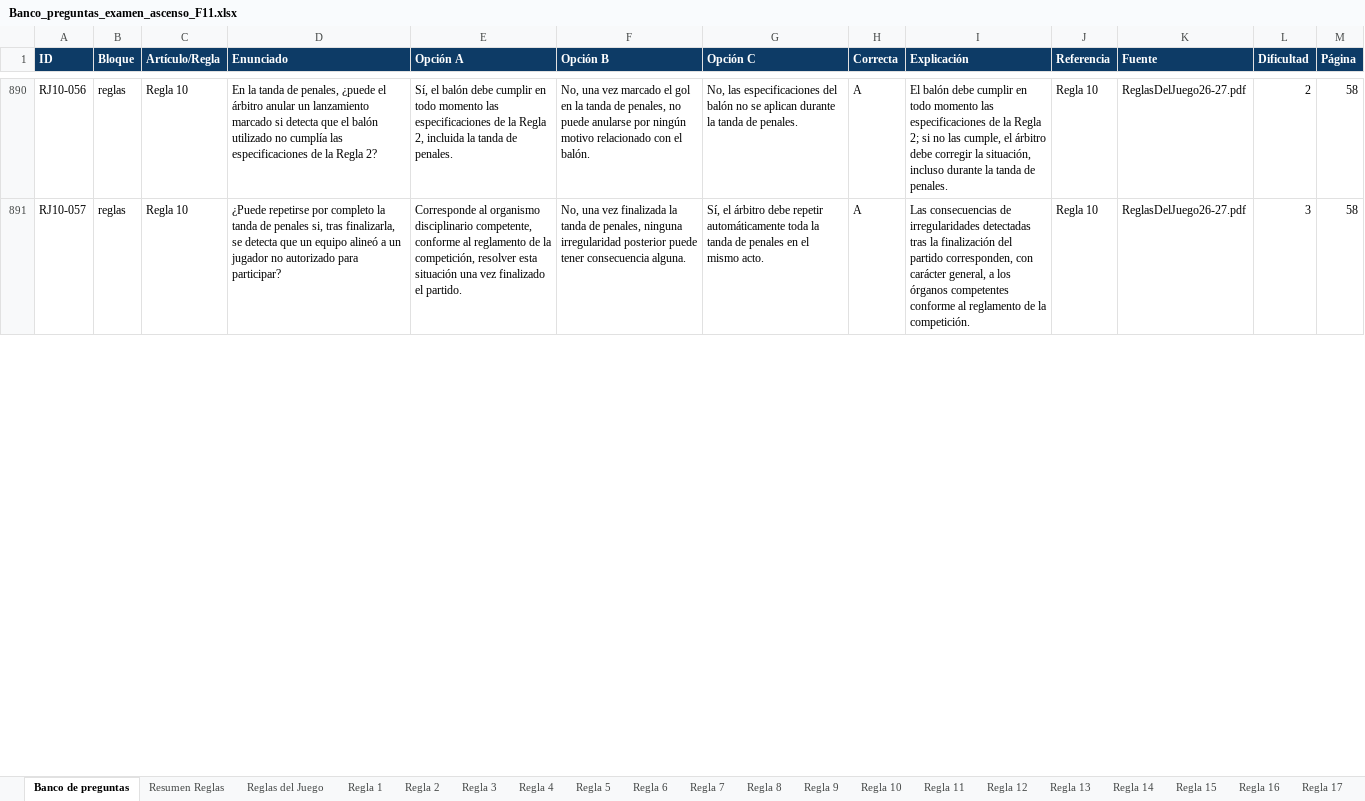
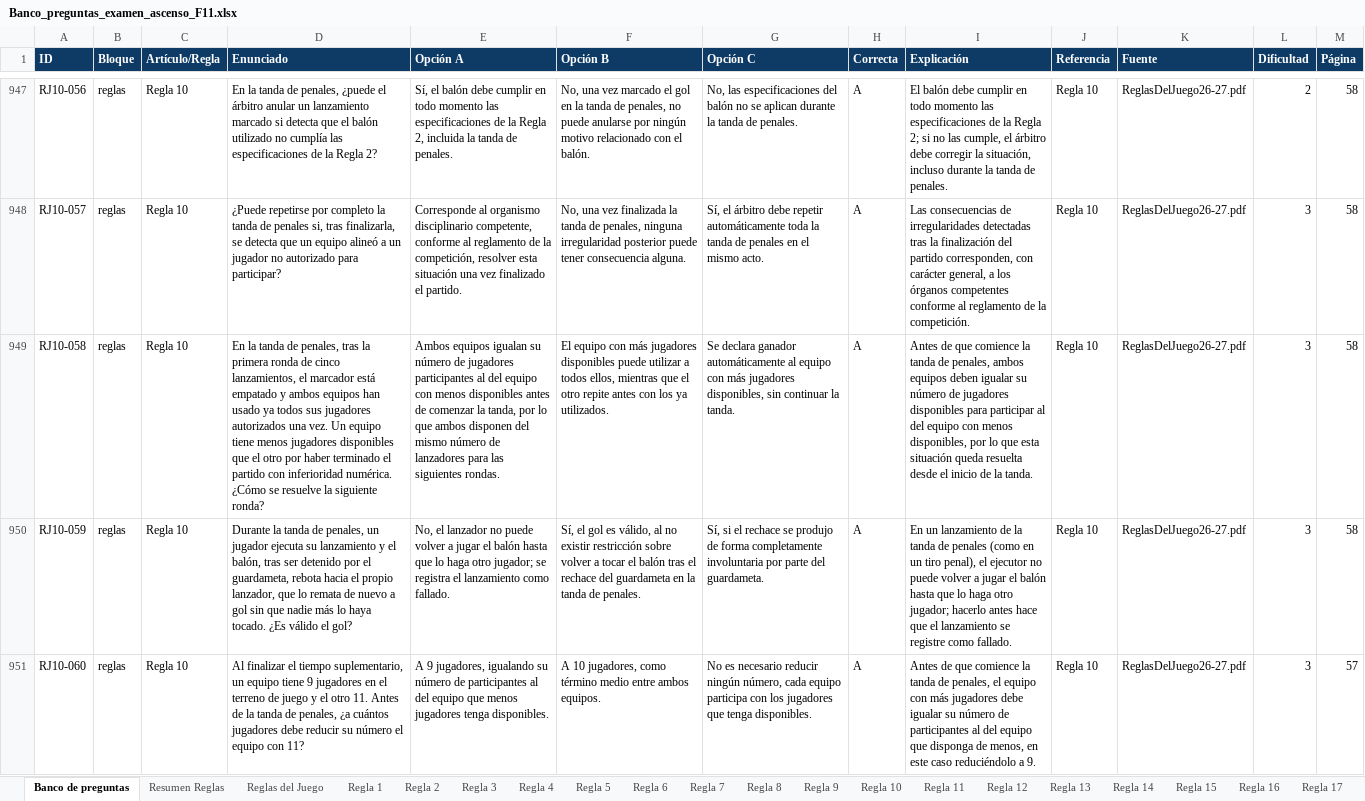
Before and after one commit to ivanmc28/examen-f11, an Excel workbook: Banco_preguntas_examen_ascenso_F11.xlsx, sheet Banco de preguntas, drawn as a sheet; only a part is shown, gaps mark what is left out; values as stored, in another font and other column widths than the file's, no borders; the diff covers the shown part only; the diff names each change by its address in the sheet, - before the commit and + after, or states it on an @@ line.

```diff
--- a/Banco_preguntas_examen_ascenso_F11.xlsx (sheet Banco de preguntas)
+++ b/Banco_preguntas_examen_ascenso_F11.xlsx (sheet Banco de preguntas)
+row 949: RJ10-058 | reglas | Regla 10 | En la tanda de penales, tras la primera ronda de cinco lanzamientos, el marcador está empatado y ambos equipos han usado ya todos sus jugadores autorizados una vez. Un equipo tiene menos jugadores disponibles que el otro por haber terminado el partido con inferioridad numérica. ¿Cómo se resuelve la siguiente ronda? | Ambos equipos igualan su número de jugadores participantes al del equipo con menos disponibles antes de comenzar la tanda, por lo que ambos disponen del mismo número de lanzadores para las siguientes rondas. | El equipo con más jugadores disponibles puede utilizar a todos ellos, mientras que el otro repite antes con los ya utilizados. | Se declara ganador automáticamente al equipo con más jugadores disponibles, sin continuar la tanda. | A | Antes de que comience la tanda de penales, ambos equipos deben igualar su número de jugadores disponibles para participar al del equipo con menos disponibles, por lo que esta situación queda resuelta desde el inicio de la tanda. | Regla 10 | ReglasDelJuego26-27.pdf | 3 | 58
+row 950: RJ10-059 | reglas | Regla 10 | Durante la tanda de penales, un jugador ejecuta su lanzamiento y el balón, tras ser detenido por el guardameta, rebota hacia el propio lanzador, que lo remata de nuevo a gol sin que nadie más lo haya tocado. ¿Es válido el gol? | No, el lanzador no puede volver a jugar el balón hasta que lo haga otro jugador; se registra el lanzamiento como fallado. | Sí, el gol es válido, al no existir restricción sobre volver a tocar el balón tras el rechace del guardameta en la tanda de penales. | Sí, si el rechace se produjo de forma completamente involuntaria por parte del guardameta. | A | En un lanzamiento de la tanda de penales (como en un tiro penal), el ejecutor no puede volver a jugar el balón hasta que lo haga otro jugador; hacerlo antes hace que el lanzamiento se registre como fallado. | Regla 10 | ReglasDelJuego26-27.pdf | 3 | 58
+row 951: RJ10-060 | reglas | Regla 10 | Al finalizar el tiempo suplementario, un equipo tiene 9 jugadores en el terreno de juego y el otro 11. Antes de la tanda de penales, ¿a cuántos jugadores debe reducir su número el equipo con 11? | A 9 jugadores, igualando su número de participantes al del equipo que menos jugadores tenga disponibles. | A 10 jugadores, como término medio entre ambos equipos. | No es necesario reducir ningún número, cada equipo participa con los jugadores que tenga disponibles. | A | Antes de que comience la tanda de penales, el equipo con más jugadores debe igualar su número de participantes al del equipo que disponga de menos, en este caso reduciéndolo a 9. | Regla 10 | ReglasDelJuego26-27.pdf | 3 | 57
```
Also changed, not shown: 88 added rows and 14 edited cells elsewhere in this sheet, sheet Regla 12, sheet Regla 11, 1 other file.
